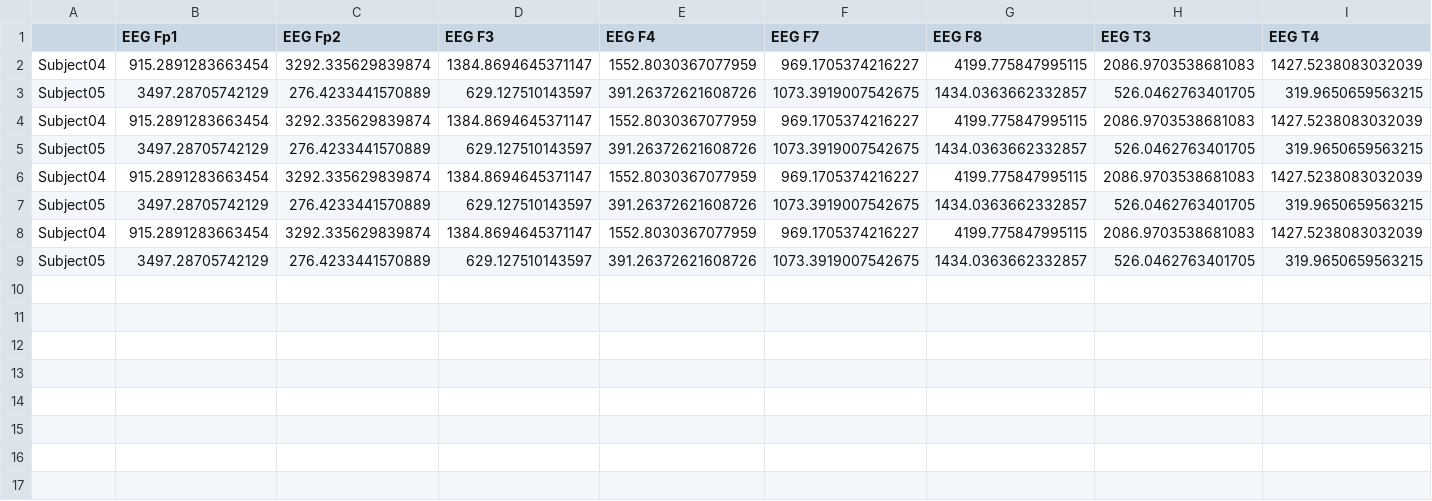
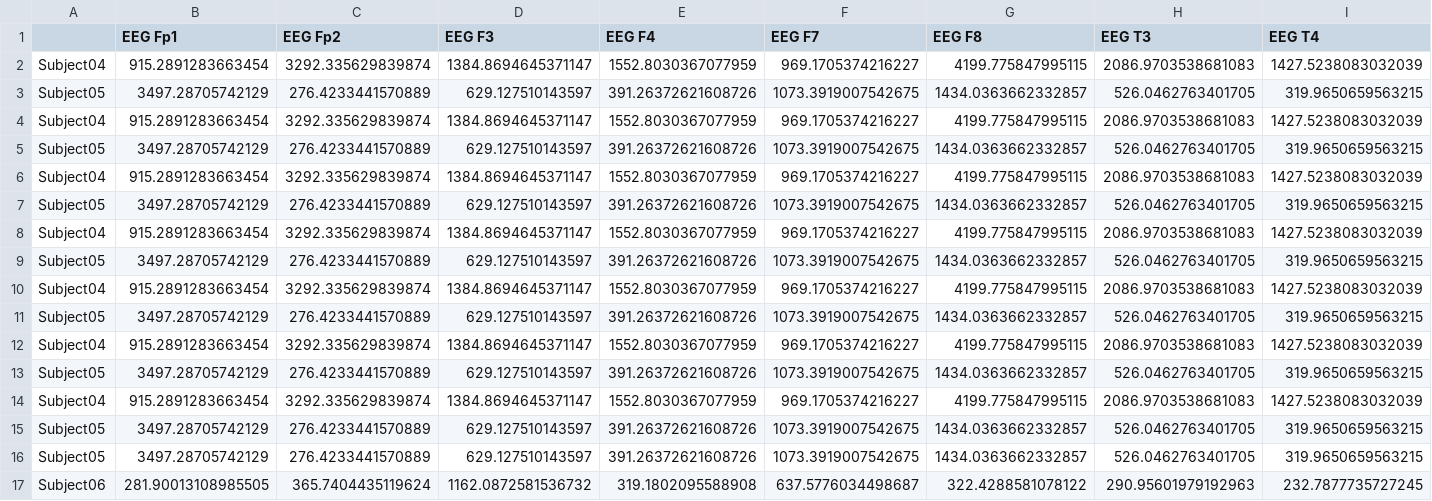
Before and after one commit to ashwinsaji2588/main-project, a CSV file: Features/Relaxed_Delta_peak_values.csv, drawn as a sheet; only a part is shown; rows hold the shown columns only; the diff names each change by its address in the sheet, - before the commit and + after, or states it on an @@ line.

```diff
--- a/Features/Relaxed_Delta_peak_values.csv
+++ b/Features/Relaxed_Delta_peak_values.csv
+row 10: Subject04 | 915.2891283663454 | 3292.335629839874 | 1384.8694645371147 | 1552.8030367077959 | 969.1705374216227 | 4199.775847995115 | 2086.9703538681083 | 1427.5238083032039
+row 11: Subject05 | 3497.28705742129 | 276.4233441570889 | 629.127510143597 | 391.26372621608726 | 1073.3919007542675 | 1434.0363662332857 | 526.0462763401705 | 319.9650659563215
+row 12: Subject04 | 915.2891283663454 | 3292.335629839874 | 1384.8694645371147 | 1552.8030367077959 | 969.1705374216227 | 4199.775847995115 | 2086.9703538681083 | 1427.5238083032039
+row 13: Subject05 | 3497.28705742129 | 276.4233441570889 | 629.127510143597 | 391.26372621608726 | 1073.3919007542675 | 1434.0363662332857 | 526.0462763401705 | 319.9650659563215
+row 14: Subject04 | 915.2891283663454 | 3292.335629839874 | 1384.8694645371147 | 1552.8030367077959 | 969.1705374216227 | 4199.775847995115 | 2086.9703538681083 | 1427.5238083032039
+row 15: Subject05 | 3497.28705742129 | 276.4233441570889 | 629.127510143597 | 391.26372621608726 | 1073.3919007542675 | 1434.0363662332857 | 526.0462763401705 | 319.9650659563215
+row 16: Subject05 | 3497.28705742129 | 276.4233441570889 | 629.127510143597 | 391.26372621608726 | 1073.3919007542675 | 1434.0363662332857 | 526.0462763401705 | 319.9650659563215
+row 17: Subject06 | 281.90013108985505 | 365.7404435119624 | 1162.0872581536732 | 319.1802095588908 | 637.5776034498687 | 322.4288581078122 | 290.95601979192963 | 232.7877735727245
```
Also changed, not shown: Features/Relaxed_Alpha_peak_values.csv, Features/Relaxed_Beta_peak_values.csv, 19 other files.
